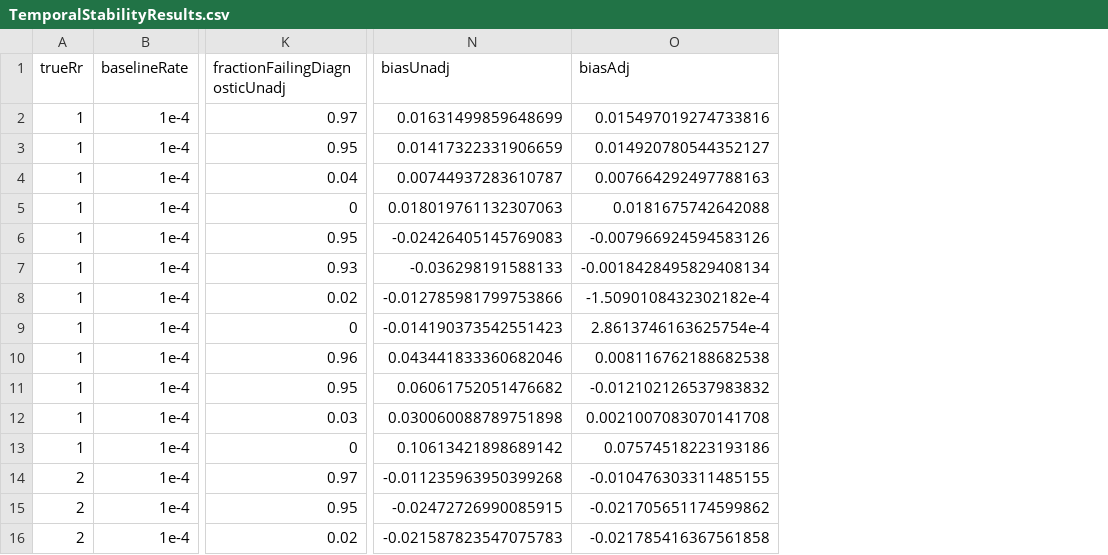
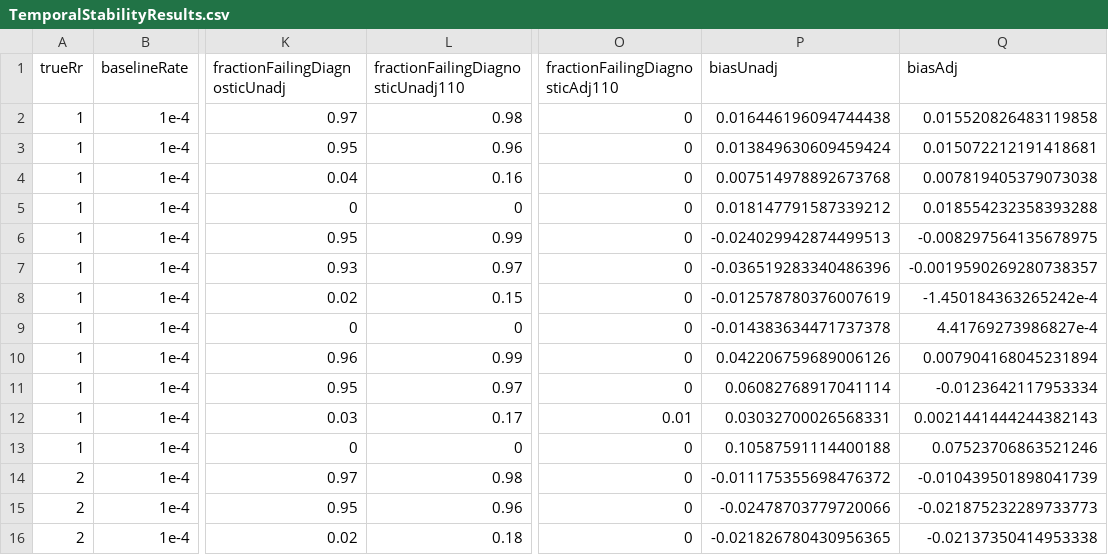
Before and after one commit to ohdsi-studies/SccsDiagnosticsEvaluation, a CSV file: SimulationStudies/TemporalStabilityResults.csv, drawn as a sheet; only a part is shown, gaps mark what is left out; addresses are those after the commit; the diff covers the shown part only; the diff names each change by its address in the sheet, - before the commit and + after, or states it on an @@ line.

Commit message:
Trying new threshold for time trend in simulations

```diff
--- a/SimulationStudies/TemporalStabilityResults.csv
+++ b/SimulationStudies/TemporalStabilityResults.csv
+column L, rows 1-16: fractionFailingDiagnosticUnadj110 | 0.98 | 0.96 | 0.16 | 0 | 0.99 | 0.97 | 0.15 | 0 | 0.99 | 0.97 | 0.17 | 0 | 0.98 | 0.96 | 0.18
+column O (fractionFailingDiagnosticAdj110), rows 2-16: 0 | 0 | 0 | 0 | 0 | 0 | 0 | 0 | 0 | 0 | 0.01 | 0 | 0 | 0 | 0
-P2 (biasUnadj): 0.01631499859648699
+P2 (biasUnadj): 0.016446196094744438
-Q2 (biasAdj): 0.015497019274733816
+Q2 (biasAdj): 0.015520826483119858
-P3 (biasUnadj): 0.01417322331906659
+P3 (biasUnadj): 0.013849630609459424
-Q3 (biasAdj): 0.014920780544352127
+Q3 (biasAdj): 0.015072212191418681
-P4 (biasUnadj): 0.00744937283610787
+P4 (biasUnadj): 0.007514978892673768
-Q4 (biasAdj): 0.007664292497788163
+Q4 (biasAdj): 0.007819405379073038
-P5 (biasUnadj): 0.018019761132307063
+P5 (biasUnadj): 0.018147791587339212
-Q5 (biasAdj): 0.0181675742642088
+Q5 (biasAdj): 0.018554232358393288
-P6 (biasUnadj): -0.02426405145769083
+P6 (biasUnadj): -0.024029942874499513
-Q6 (biasAdj): -0.007966924594583126
+Q6 (biasAdj): -0.008297564135678975
-P7 (biasUnadj): -0.036298191588133
+P7 (biasUnadj): -0.036519283340486396
-Q7 (biasAdj): -0.0018428495829408134
+Q7 (biasAdj): -0.0019590269280738357
-P8 (biasUnadj): -0.012785981799753866
+P8 (biasUnadj): -0.012578780376007619
-Q8 (biasAdj): -1.5090108432302182e-4
+Q8 (biasAdj): -1.450184363265242e-4
-P9 (biasUnadj): -0.014190373542551423
+P9 (biasUnadj): -0.014383634471737378
-Q9 (biasAdj): 2.8613746163625754e-4
+Q9 (biasAdj): 4.41769273986827e-4
-P10 (biasUnadj): 0.043441833360682046
+P10 (biasUnadj): 0.042206759689006126
-Q10 (biasAdj): 0.008116762188682538
+Q10 (biasAdj): 0.007904168045231894
-P11 (biasUnadj): 0.06061752051476682
+P11 (biasUnadj): 0.06082768917041114
-Q11 (biasAdj): -0.012102126537983832
+Q11 (biasAdj): -0.0123642117953334
-P12 (biasUnadj): 0.030060088789751898
+P12 (biasUnadj): 0.03032700026568331
-Q12 (biasAdj): 0.0021007083070141708
+Q12 (biasAdj): 0.0021441444244382143
-P13 (biasUnadj): 0.10613421898689142
+P13 (biasUnadj): 0.10587591114400188
-Q13 (biasAdj): 0.07574518223193186
+Q13 (biasAdj): 0.07523706863521246
-P14 (biasUnadj): -0.011235963950399268
+P14 (biasUnadj): -0.011175355698476372
-Q14 (biasAdj): -0.010476303311485155
+Q14 (biasAdj): -0.010439501898041739
-P15 (biasUnadj): -0.02472726990085915
+P15 (biasUnadj): -0.02478703779720066
-Q15 (biasAdj): -0.021705651174599862
+Q15 (biasAdj): -0.021875232289733773
-P16 (biasUnadj): -0.021587823547075783
+P16 (biasUnadj): -0.021826780430956365
-Q16 (biasAdj): -0.021785416367561858
+Q16 (biasAdj): -0.02137350414953338
```
Also changed, not shown: 42 edited cells elsewhere in this file, 1 other file.
